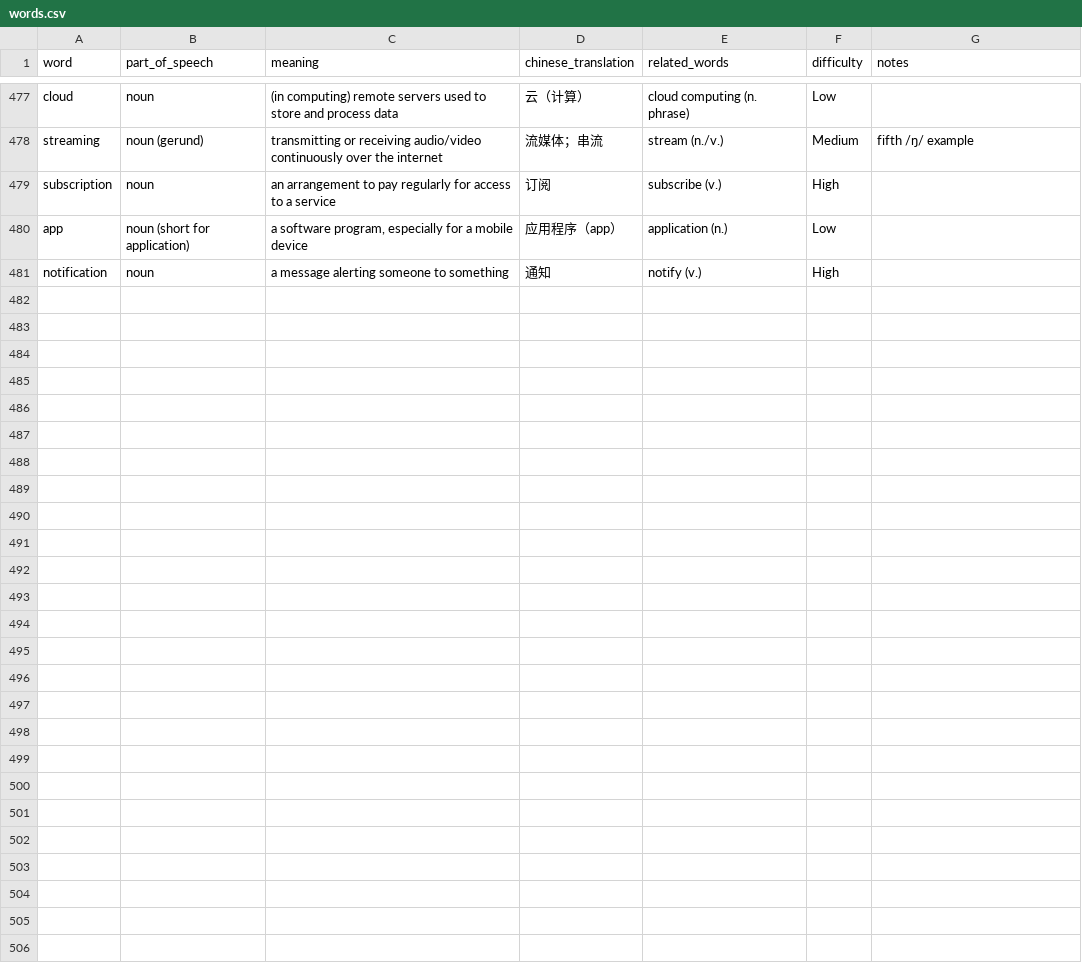
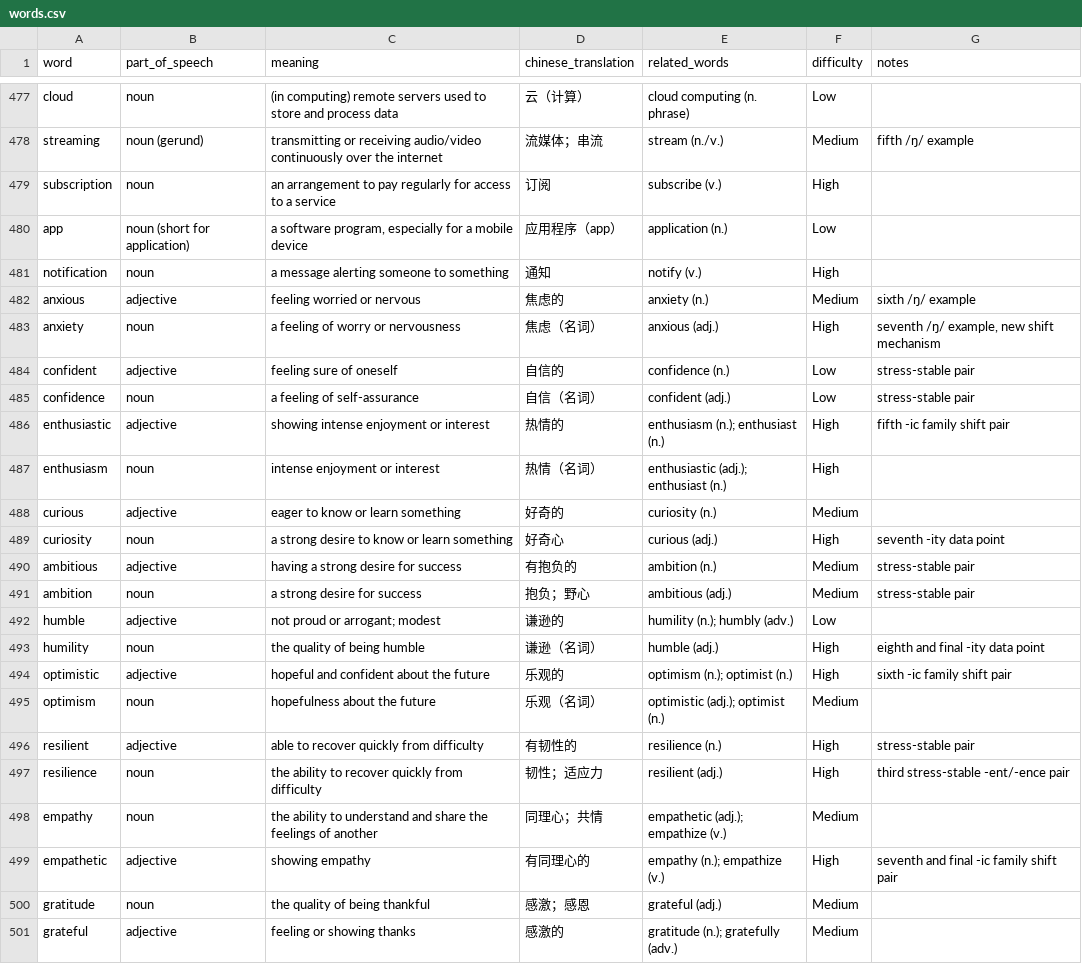
Before and after one commit to evolxd/ENLEARN, a CSV file: pte-pronunciation-bible/database/words.csv, drawn as a sheet; only a part is shown, gaps mark what is left out.

```diff
--- a/pte-pronunciation-bible/database/words.csv
+++ b/pte-pronunciation-bible/database/words.csv
@@ -481 +481,21 @@ app,noun (short for application),"a software program, especially for a mobile de
 notification,noun,a message alerting someone to something,通知,notify (v.),High,
+anxious,adjective,feeling worried or nervous,焦虑的,anxiety (n.),Medium,sixth /ŋ/ example
+anxiety,noun,a feeling of worry or nervousness,焦虑（名词）,anxious (adj.),High,"seventh /ŋ/ example, new shift mechanism"
+confident,adjective,feeling sure of oneself,自信的,confidence (n.),Low,stress-stable pair
+confidence,noun,a feeling of self-assurance,自信（名词）,confident (adj.),Low,stress-stable pair
+enthusiastic,adjective,showing intense enjoyment or interest,热情的,enthusiasm (n.); enthusiast (n.),High,fifth -ic family shift pair
+enthusiasm,noun,intense enjoyment or interest,热情（名词）,enthusiastic (adj.); enthusiast (n.),High,
+curious,adjective,eager to know or learn something,好奇的,curiosity (n.),Medium,
+curiosity,noun,a strong desire to know or learn something,好奇心,curious (adj.),High,seventh -ity data point
+ambitious,adjective,having a strong desire for success,有抱负的,ambition (n.),Medium,stress-stable pair
+ambition,noun,a strong desire for success,抱负；野心,ambitious (adj.),Medium,stress-stable pair
+humble,adjective,not proud or arrogant; modest,谦逊的,humility (n.); humbly (adv.),Low,
+humility,noun,the quality of being humble,谦逊（名词）,humble (adj.),High,eighth and final -ity data point
+optimistic,adjective,hopeful and confident about the future,乐观的,optimism (n.); optimist (n.),High,sixth -ic family shift pair
+optimism,noun,hopefulness about the future,乐观（名词）,optimistic (adj.); optimist (n.),Medium,
+resilient,adjective,able to recover quickly from difficulty,有韧性的,resilience (n.),High,stress-stable pair
+resilience,noun,the ability to recover quickly from difficulty,韧性；适应力,resilient (adj.),High,third stress-stable -ent/-ence pair
+empathy,noun,the ability to understand and share the feelings of another,同理心；共情,empathetic (adj.); empathize (v.),Medium,
+empathetic,adjective,showing empathy,有同理心的,empathy (n.); empathize (v.),High,seventh and final -ic family shift pair
+gratitude,noun,the quality of being thankful,感激；感恩,grateful (adj.),Medium,
+grateful,adjective,feeling or showing thanks,感激的,gratitude (n.); gratefully (adv.),Medium,
```
Also changed, not shown: pte-pronunciation-bible/database/errors.csv, pte-pronunciation-bible/database/frequency.csv, 7 other files.
